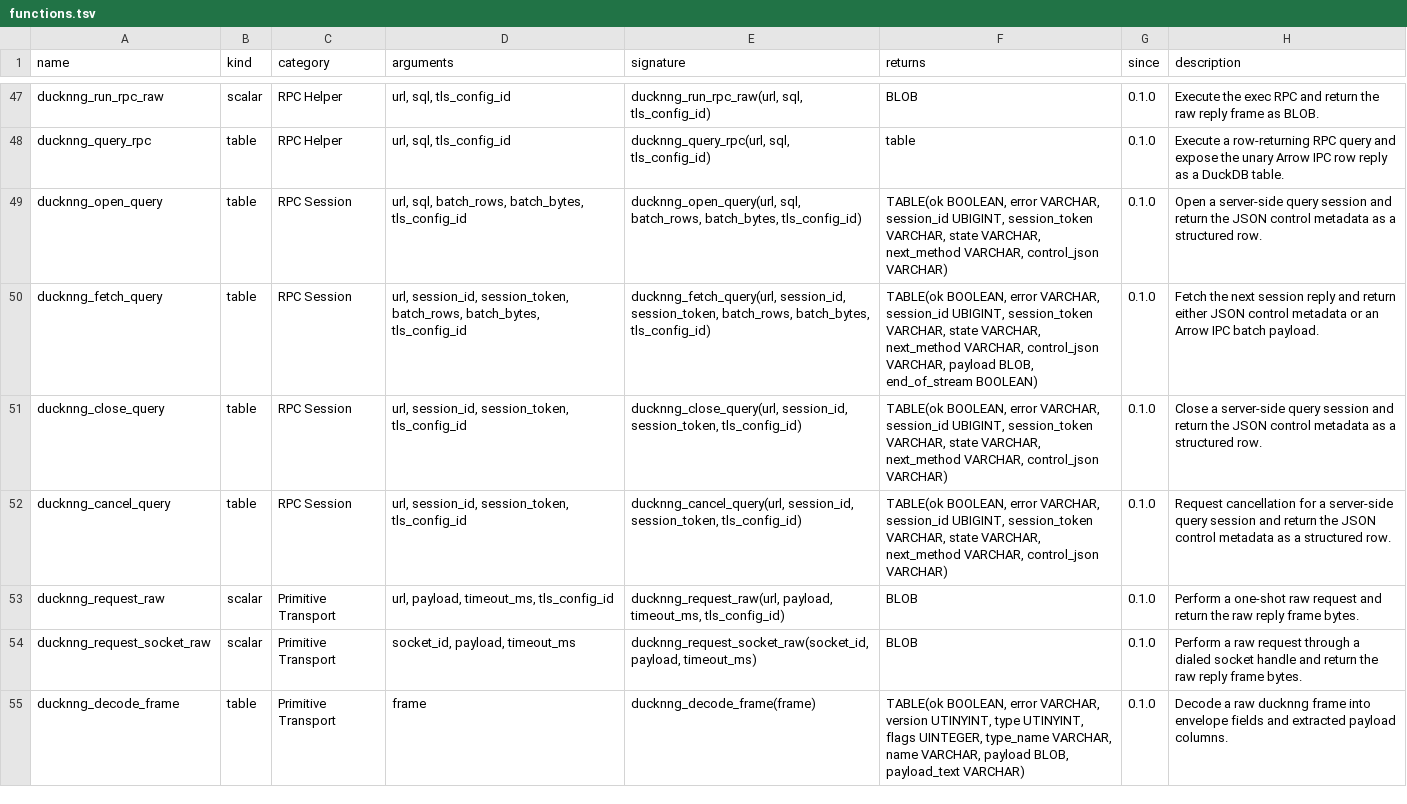
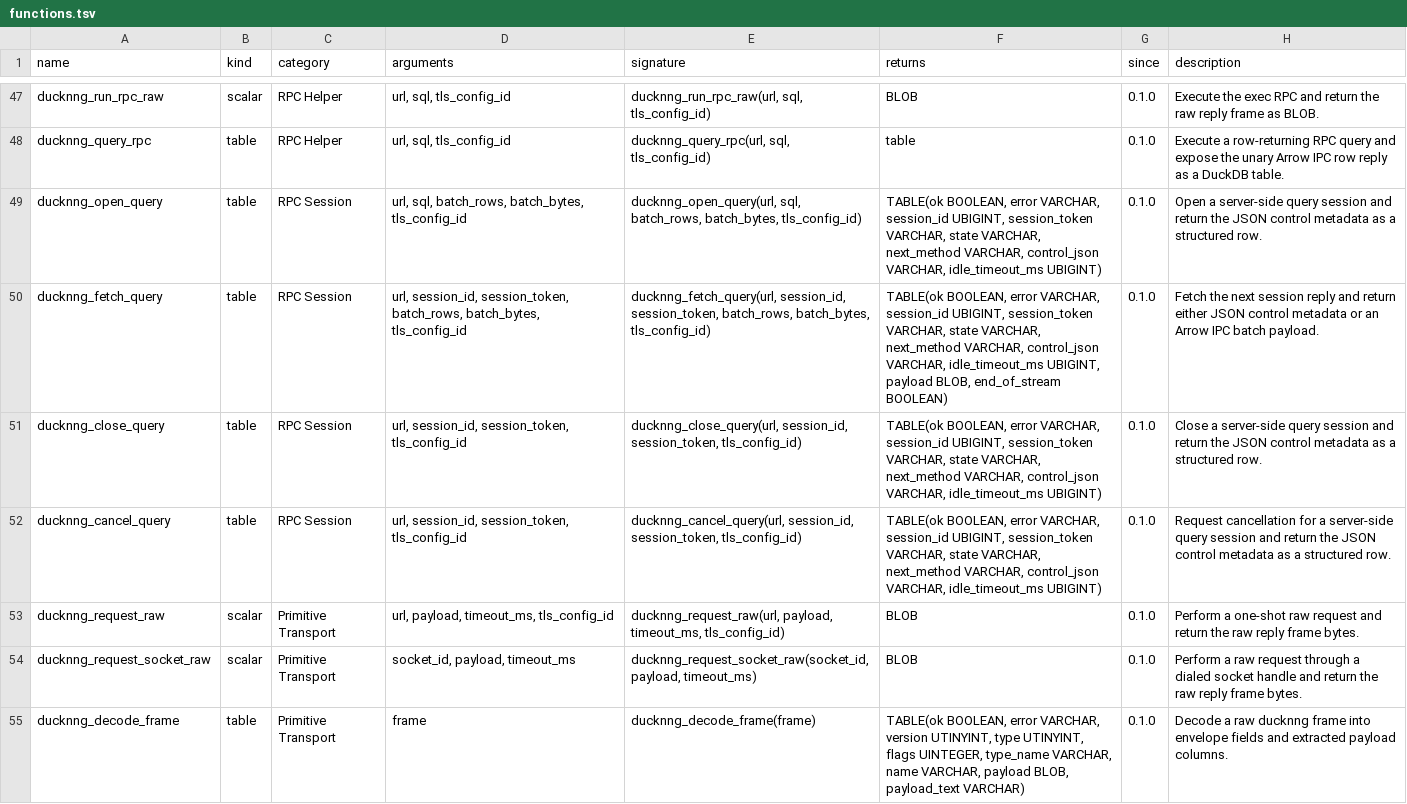
Before and after one commit to sounkou-bioinfo/ducknng, a TSV file: function_catalog/functions.tsv, drawn as a sheet; only a part is shown, gaps mark what is left out.

Commit message:
Expose effective session idle policy

```diff
--- a/function_catalog/functions.tsv
+++ b/function_catalog/functions.tsv
@@ -48,6 +48,6 @@ ducknng_run_rpc_raw	scalar	RPC Helper	url, sql, tls_config_id	ducknng_run_rpc_ra
 ducknng_query_rpc	table	RPC Helper	url, sql, tls_config_id	ducknng_query_rpc(url, sql, tls_config_id)	table	0.1.0	Execute a row-returning RPC query and expose the unary Arrow IPC row reply as a DuckDB table.
-ducknng_open_query	table	RPC Session	url, sql, batch_rows, batch_bytes, tls_config_id	ducknng_open_query(url, sql, batch_rows, batch_bytes, tls_config_id)	TABLE(ok BOOLEAN, error VARCHAR, session_id UBIGINT, session_token VARCHAR, state VARCHAR, next_method VARCHAR, control_json VARCHAR)	0.1.0	Open a server-side query session and return the JSON control metadata as a structured row.
-ducknng_fetch_query	table	RPC Session	url, session_id, session_token, batch_rows, batch_bytes, tls_config_id	ducknng_fetch_query(url, session_id, session_token, batch_rows, batch_bytes, tls_config_id)	TABLE(ok BOOLEAN, error VARCHAR, session_id UBIGINT, session_token VARCHAR, state VARCHAR, next_method VARCHAR, control_json VARCHAR, payload BLOB, end_of_stream BOOLEAN)	0.1.0	Fetch the next session reply and return either JSON control metadata or an Arrow IPC batch payload.
-ducknng_close_query	table	RPC Session	url, session_id, session_token, tls_config_id	ducknng_close_query(url, session_id, session_token, tls_config_id)	TABLE(ok BOOLEAN, error VARCHAR, session_id UBIGINT, session_token VARCHAR, state VARCHAR, next_method VARCHAR, control_json VARCHAR)	0.1.0	Close a server-side query session and return the JSON control metadata as a structured row.
-ducknng_cancel_query	table	RPC Session	url, session_id, session_token, tls_config_id	ducknng_cancel_query(url, session_id, session_token, tls_config_id)	TABLE(ok BOOLEAN, error VARCHAR, session_id UBIGINT, session_token VARCHAR, state VARCHAR, next_method VARCHAR, control_json VARCHAR)	0.1.0	Request cancellation for a server-side query session and return the JSON control metadata as a structured row.
+ducknng_open_query	table	RPC Session	url, sql, batch_rows, batch_bytes, tls_config_id	ducknng_open_query(url, sql, batch_rows, batch_bytes, tls_config_id)	TABLE(ok BOOLEAN, error VARCHAR, session_id UBIGINT, session_token VARCHAR, state VARCHAR, next_method VARCHAR, control_json VARCHAR, idle_timeout_ms UBIGINT)	0.1.0	Open a server-side query session and return the JSON control metadata as a structured row.
+ducknng_fetch_query	table	RPC Session	url, session_id, session_token, batch_rows, batch_bytes, tls_config_id	ducknng_fetch_query(url, session_id, session_token, batch_rows, batch_bytes, tls_config_id)	TABLE(ok BOOLEAN, error VARCHAR, session_id UBIGINT, session_token VARCHAR, state VARCHAR, next_method VARCHAR, control_json VARCHAR, idle_timeout_ms UBIGINT, payload BLOB, end_of_stream BOOLEAN)	0.1.0	Fetch the next session reply and return either JSON control metadata or an Arrow IPC batch payload.
+ducknng_close_query	table	RPC Session	url, session_id, session_token, tls_config_id	ducknng_close_query(url, session_id, session_token, tls_config_id)	TABLE(ok BOOLEAN, error VARCHAR, session_id UBIGINT, session_token VARCHAR, state VARCHAR, next_method VARCHAR, control_json VARCHAR, idle_timeout_ms UBIGINT)	0.1.0	Close a server-side query session and return the JSON control metadata as a structured row.
+ducknng_cancel_query	table	RPC Session	url, session_id, session_token, tls_config_id	ducknng_cancel_query(url, session_id, session_token, tls_config_id)	TABLE(ok BOOLEAN, error VARCHAR, session_id UBIGINT, session_token VARCHAR, state VARCHAR, next_method VARCHAR, control_json VARCHAR, idle_timeout_ms UBIGINT)	0.1.0	Request cancellation for a server-side query session and return the JSON control metadata as a structured row.
 ducknng_request_raw	scalar	Primitive Transport	url, payload, timeout_ms, tls_config_id	ducknng_request_raw(url, payload, timeout_ms, tls_config_id)	BLOB	0.1.0	Perform a one-shot raw request and return the raw reply frame bytes.
```
Also changed, not shown: 21 other files.
